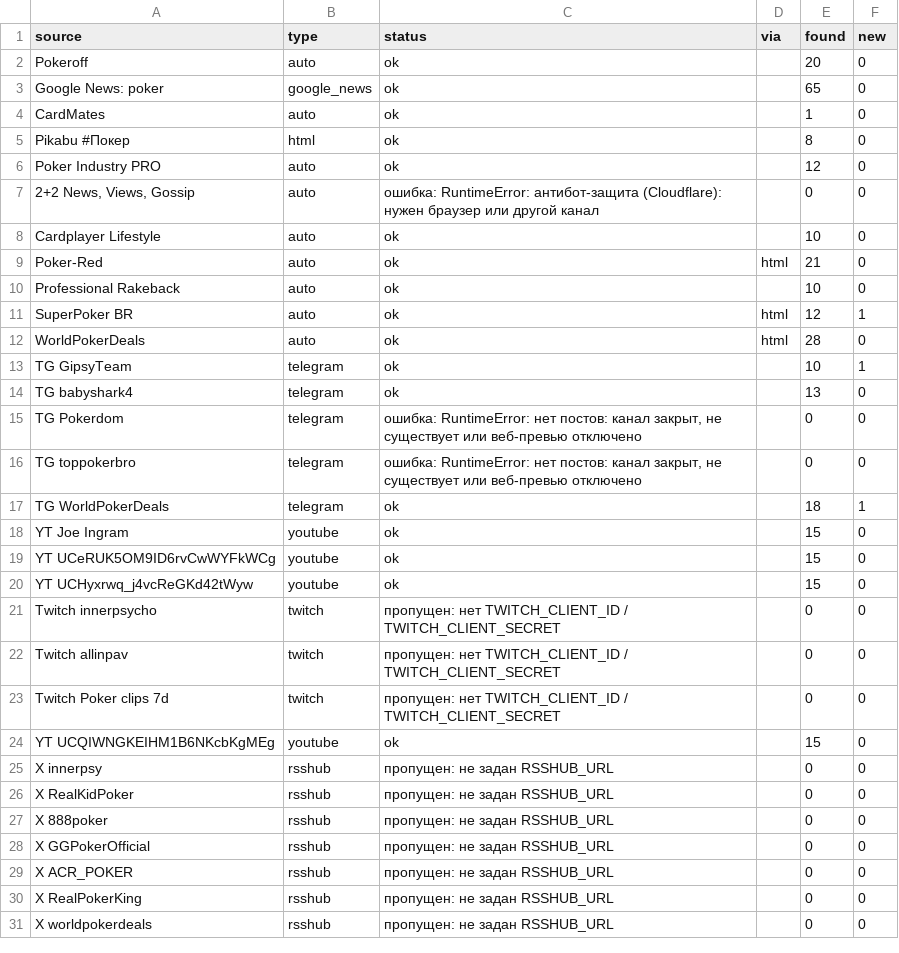
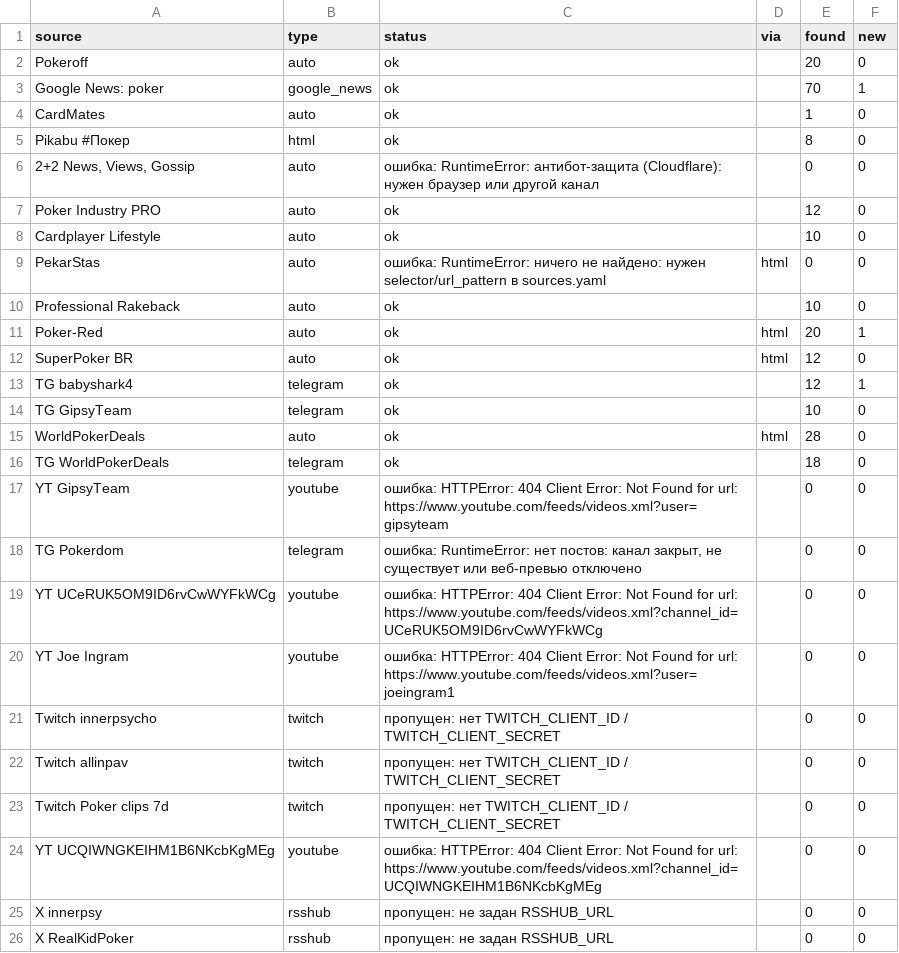
Before and after one commit to marta702/pokeroff-news, a CSV file: out/last_run_status.csv, drawn as a sheet; only a part is shown; the shorter side is filled out with more unchanged rows; the diff covers the shown part only.

```diff
--- a/out/last_run_status.csv
+++ b/out/last_run_status.csv
@@ -2,20 +2,20 @@
 Pokeroff,auto,ok,,20,0
-Google News: poker,google_news,ok,,65,0
+Google News: poker,google_news,ok,,70,1
 CardMates,auto,ok,,1,0
 Pikabu #Покер,html,ok,,8,0
+"2+2 News, Views, Gossip",auto,ошибка: RuntimeError: антибот-защита (Cloudflare): нужен браузер или другой канал,,0,0
 Poker Industry PRO,auto,ok,,12,0
-"2+2 News, Views, Gossip",auto,ошибка: RuntimeError: антибот-защита (Cloudflare): нужен браузер или другой канал,,0,0
 Cardplayer Lifestyle,auto,ok,,10,0
-Poker-Red,auto,ok,html,21,0
+PekarStas,auto,ошибка: RuntimeError: ничего не найдено: нужен selector/url_pattern в sources.yaml,html,0,0
 Professional Rakeback,auto,ok,,10,0
-SuperPoker BR,auto,ok,html,12,1
+Poker-Red,auto,ok,html,20,1
+SuperPoker BR,auto,ok,html,12,0
+TG babyshark4,telegram,ok,,12,1
+TG GipsyTeam,telegram,ok,,10,0
 WorldPokerDeals,auto,ok,html,28,0
-TG GipsyTeam,telegram,ok,,10,1
-TG babyshark4,telegram,ok,,13,0
+TG WorldPokerDeals,telegram,ok,,18,0
+YT GipsyTeam,youtube,ошибка: HTTPError: 404 Client Error: Not Found for url: https://www.youtube.com/feeds/videos.xml?user=gipsyteam,,0,0
 TG Pokerdom,telegram,"ошибка: RuntimeError: нет постов: канал закрыт, не существует или веб-превью отключено",,0,0
-TG toppokerbro,telegram,"ошибка: RuntimeError: нет постов: канал закрыт, не существует или веб-превью отключено",,0,0
-TG WorldPokerDeals,telegram,ok,,18,1
-YT Joe Ingram,youtube,ok,,15,0
-YT UCeRUK5OM9ID6rvCwWYFkWCg,youtube,ok,,15,0
-YT UCHyxrwq_j4vcReGKd42tWyw,youtube,ok,,15,0
+YT UCeRUK5OM9ID6rvCwWYFkWCg,youtube,ошибка: HTTPError: 404 Client Error: Not Found for url: https://www.youtube.com/feeds/videos.xml?channel_id=UCeRUK5OM9ID6rvCwWYFkWCg,,0,0
+YT Joe Ingram,youtube,ошибка: HTTPError: 404 Client Error: Not Found for url: https://www.youtube.com/feeds/videos.xml?user=joeingram1,,0,0
 Twitch innerpsycho,twitch,пропущен: нет TWITCH_CLIENT_ID / TWITCH_CLIENT_SECRET,,0,0
@@ -23,3 +23,3 @@ Twitch allinpav,twitch,пропущен: нет TWITCH_CLIENT_ID / TWITCH_CLIENT
 Twitch Poker clips 7d,twitch,пропущен: нет TWITCH_CLIENT_ID / TWITCH_CLIENT_SECRET,,0,0
-YT UCQIWNGKEIHM1B6NKcbKgMEg,youtube,ok,,15,0
+YT UCQIWNGKEIHM1B6NKcbKgMEg,youtube,ошибка: HTTPError: 404 Client Error: Not Found for url: https://www.youtube.com/feeds/videos.xml?channel_id=UCQIWNGKEIHM1B6NKcbKgMEg,,0,0
 X innerpsy,rsshub,пропущен: не задан RSSHUB_URL,,0,0
```
Also changed, not shown: 1 removed row, 1 moved row and 3 edited cells elsewhere in this file, 2 other files.
